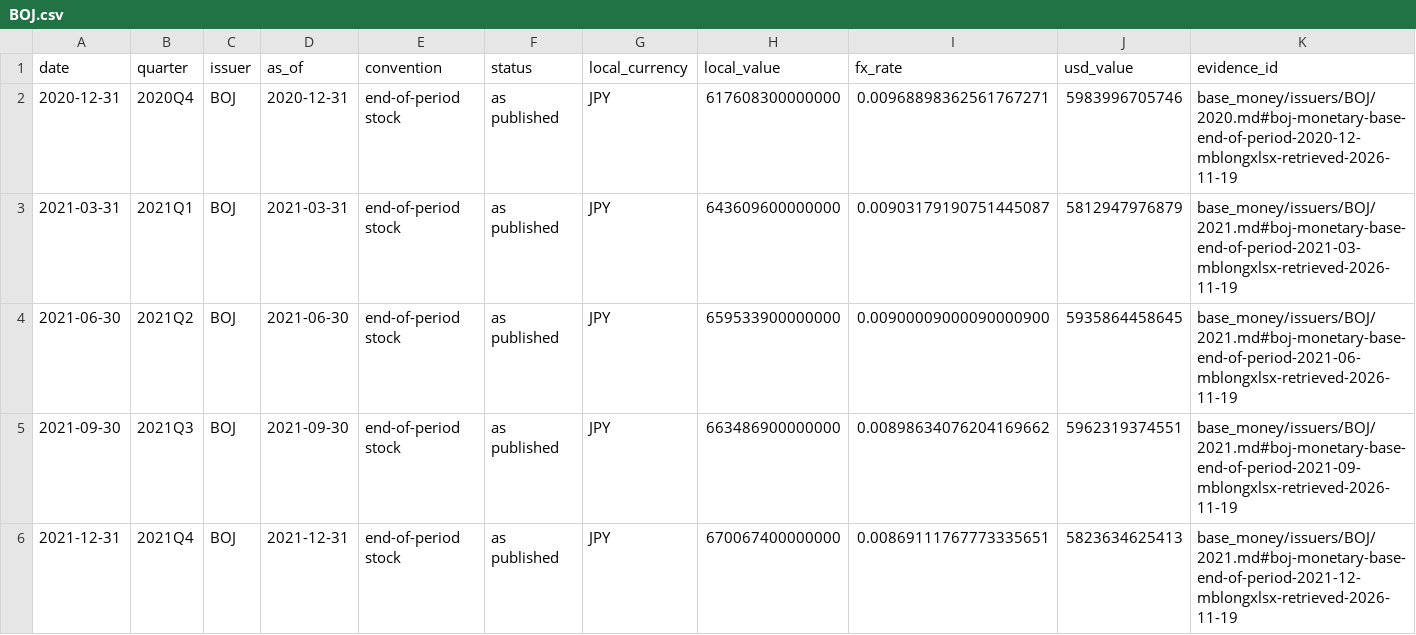
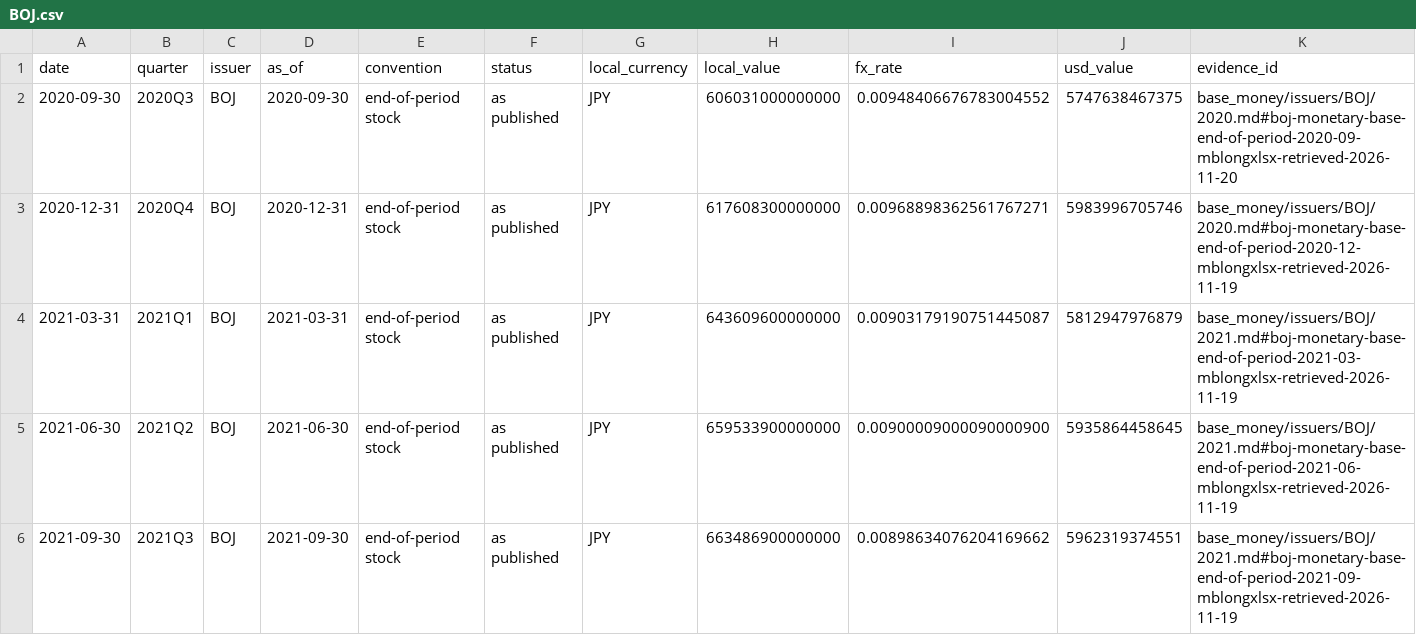
Before and after one commit to GildedPleb/open-inflation, a CSV file: base_money/issuers/BOJ/BOJ.csv, drawn as a sheet; only a part is shown; the shorter side is filled out with more unchanged rows; the diff names each change by its address in the sheet, - before the commit and + after, or states it on an @@ line.

```diff
--- a/base_money/issuers/BOJ/BOJ.csv
+++ b/base_money/issuers/BOJ/BOJ.csv
+row 2: 2020-09-30 | 2020Q3 | BOJ | 2020-09-30 | end-of-period stock | as published | JPY | 606031000000000 | 0.00948406676783004552 | 5747638467375 | base_money/issuers/BOJ/2020.md#boj-monetary-base-end-of-period-2020-09-mblongxlsx-retrieved-2026-11-20
```
Also changed, not shown: base_money/components.csv, base_money/issuers/BCB/BCB.csv, 45 other files.
